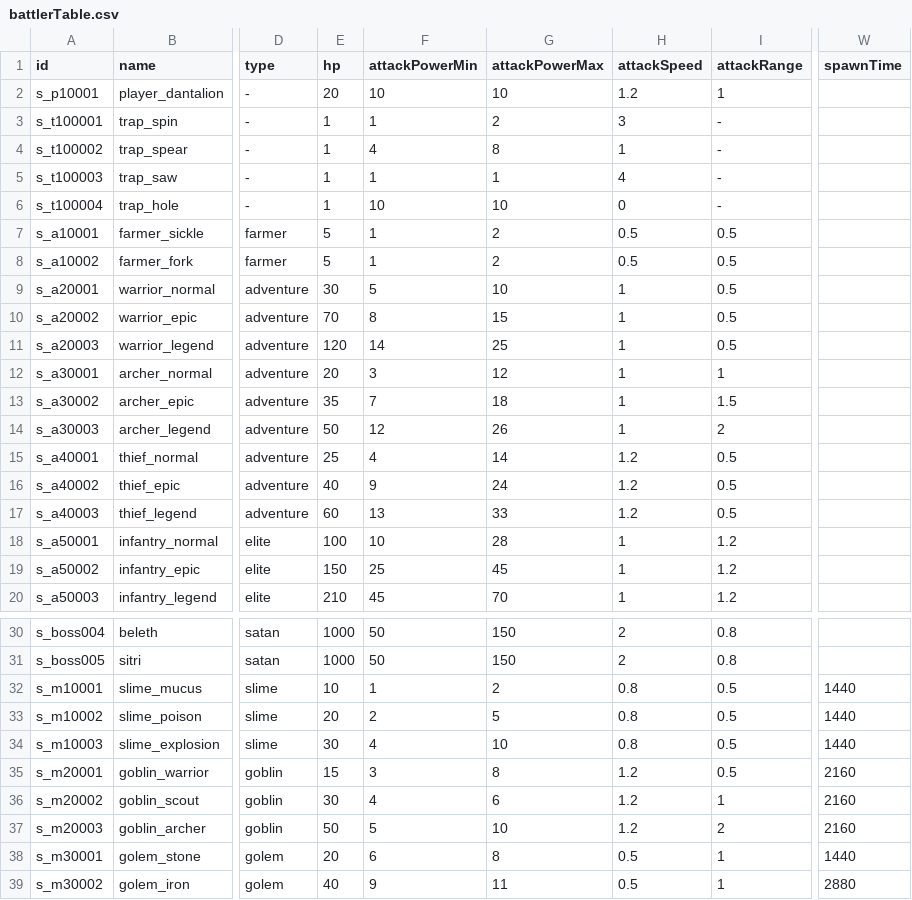
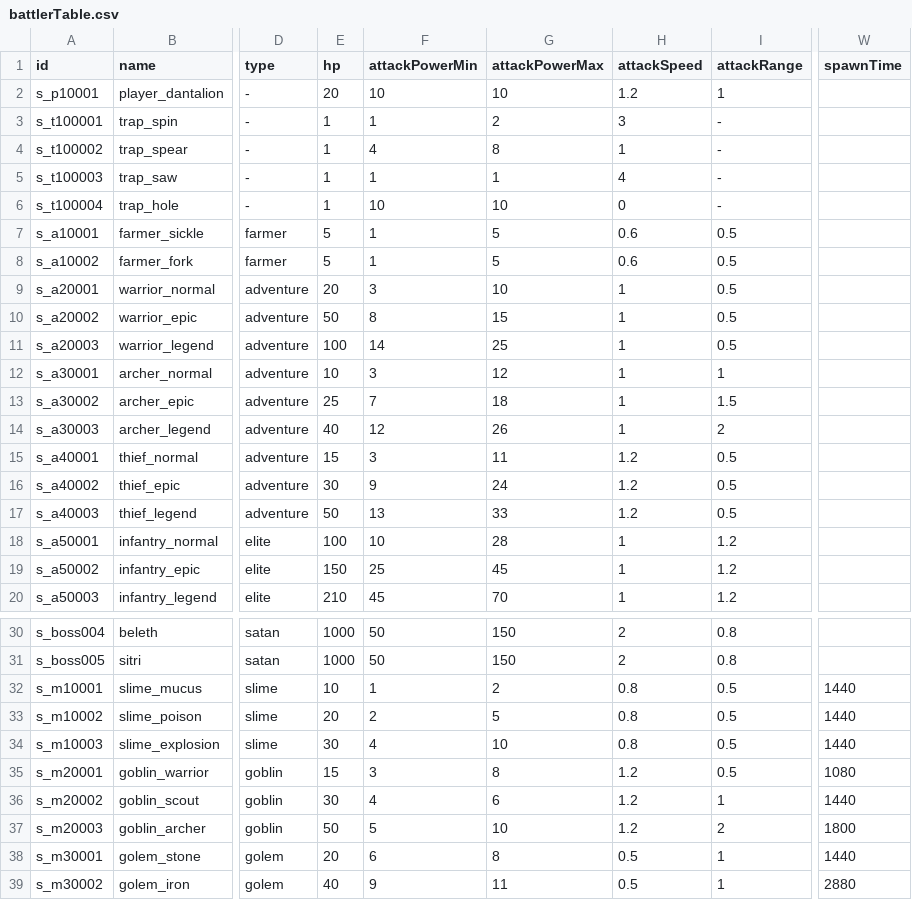
Before and after one commit to kio972/Project_DefenceMaking, a CSV file: Assets/Resources/Data/battlerTable.csv, drawn as a sheet; only a part is shown, gaps mark what is left out; the diff names each change by its address in the sheet, - before the commit and + after, or states it on an @@ line.

```diff
--- a/Assets/Resources/Data/battlerTable.csv
+++ b/Assets/Resources/Data/battlerTable.csv
-G7:G8 (attackPowerMax): 2
+G7:G8 (attackPowerMax): 5
-H7:H8 (attackSpeed): 0.5
+H7:H8 (attackSpeed): 0.6
-E9 (hp): 30
+E9 (hp): 20
-F9 (attackPowerMin): 5
+F9 (attackPowerMin): 3
-E10 (hp): 70
+E10 (hp): 50
-E11 (hp): 120
+E11 (hp): 100
-E12 (hp): 20
+E12 (hp): 10
-E13 (hp): 35
+E13 (hp): 25
-E14 (hp): 50
+E14 (hp): 40
-E15 (hp): 25
+E15 (hp): 15
-F15 (attackPowerMin): 4
+F15 (attackPowerMin): 3
-G15 (attackPowerMax): 14
+G15 (attackPowerMax): 11
-E16 (hp): 40
+E16 (hp): 30
-E17 (hp): 60
+E17 (hp): 50
-W35 (spawnTime): 2160
+W35 (spawnTime): 1080
-W36 (spawnTime): 2160
+W36 (spawnTime): 1440
-W37 (spawnTime): 2160
+W37 (spawnTime): 1800
```
Also changed, not shown: Assets/Resources/Data/deckList.csv, Assets/Resources/Data/languageData.csv.
